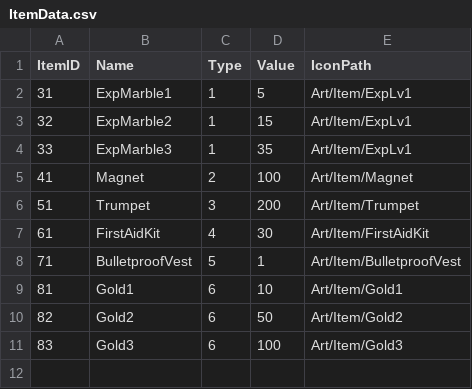
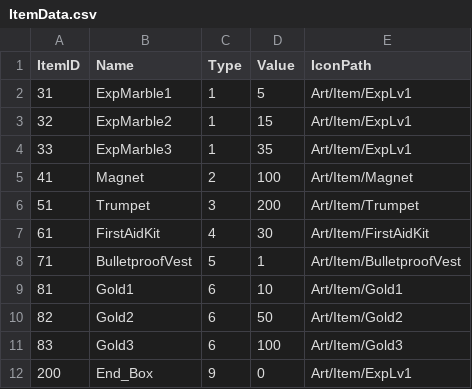
Before and after one commit to JiHyeong-Hong/project-wdd, a CSV file: Assets/Resources/Data/ExcelData/ItemData.csv, drawn as a sheet; the diff names each change by its address in the sheet, - before the commit and + after, or states it on an @@ line.

```diff
--- a/Assets/Resources/Data/ExcelData/ItemData.csv
+++ b/Assets/Resources/Data/ExcelData/ItemData.csv
+row 12: 200 | End_Box | 9 | 0 | Art/Item/ExpLv1
```
Also changed, not shown: Assets/Resources/Data/ExcelData/DropItemData.csv, Assets/Resources/Data/ExcelData/MonsterData.csv, 4 other files.
